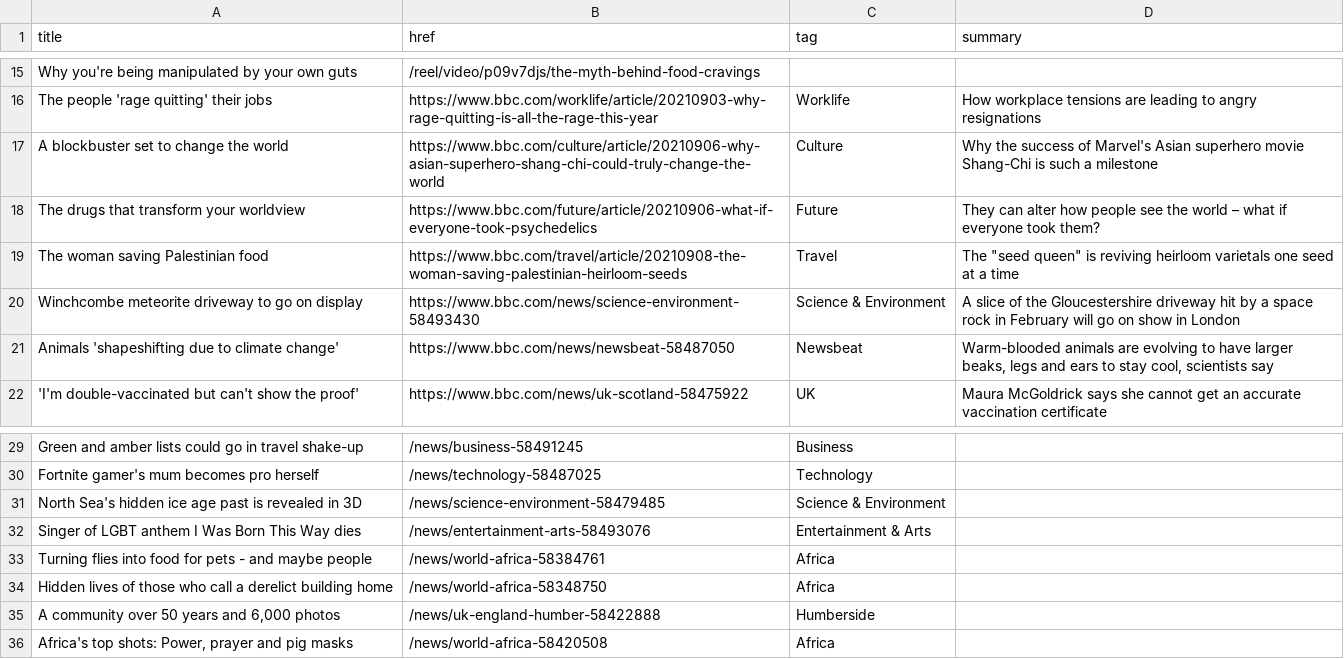
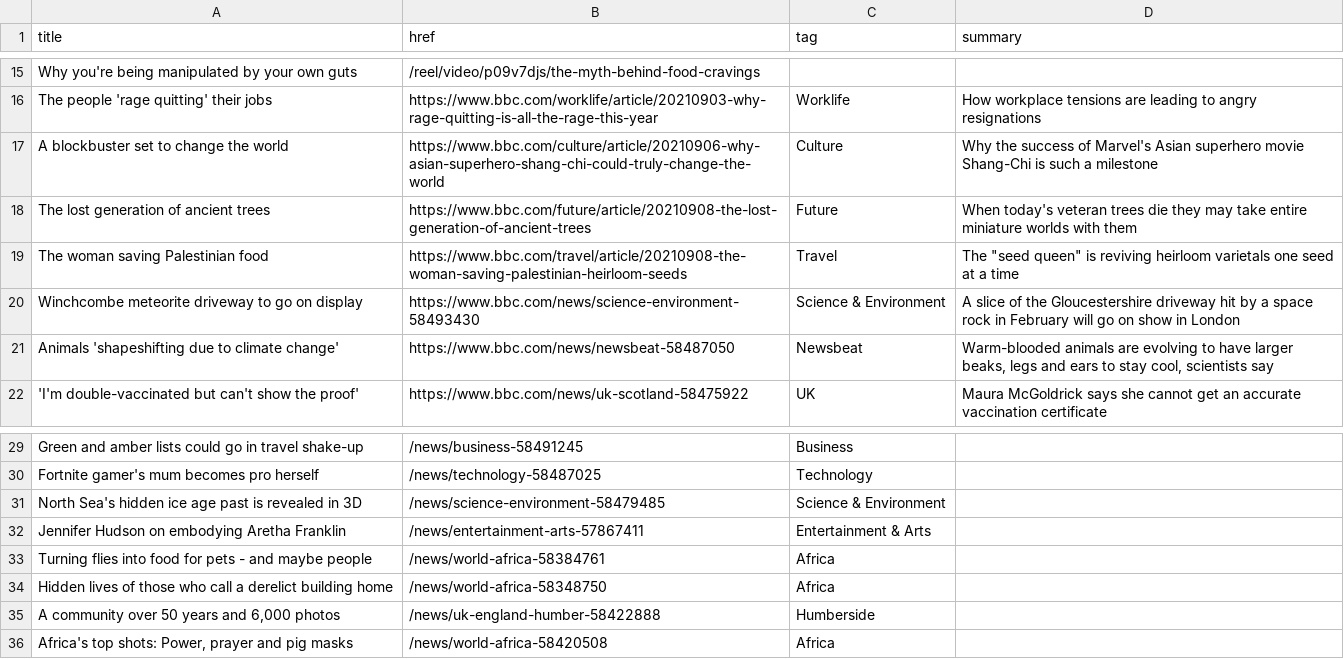
Before and after one commit to jsoma/autoscraper-history, a CSV file: bbc-headlines.csv, drawn as a sheet; only a part is shown, gaps mark what is left out.

```diff
--- a/bbc-headlines.csv
+++ b/bbc-headlines.csv
@@ -17,3 +17,3 @@ The people 'rage quitting' their jobs,https://www.bbc.com/worklife/article/20210
 A blockbuster set to change the world,https://www.bbc.com/culture/article/20210906-why-asian-superhero-shang-chi-could-truly-change-the-world,Culture,Why the success of Marvel's Asian superhero movie Shang-Chi is such a milestone
-The drugs that transform your worldview,https://www.bbc.com/future/article/20210906-what-if-everyone-took-psychedelics,Future,They can alter how people see the world – what if everyone took them?
+The lost generation of ancient trees,https://www.bbc.com/future/article/20210908-the-lost-generation-of-ancient-trees,Future,When today's veteran trees die they may take entire miniature worlds with them
 The woman saving Palestinian food,https://www.bbc.com/travel/article/20210908-the-woman-saving-palestinian-heirloom-seeds,Travel,"The ""seed queen"" is reviving heirloom varietals one seed at a time"
@@ -31,3 +31,3 @@ Fortnite gamer's mum becomes pro herself,/news/technology-58487025,Technology,
 North Sea's hidden ice age past is revealed in 3D,/news/science-environment-58479485,Science & Environment,
-Singer of LGBT anthem I Was Born This Way dies,/news/entertainment-arts-58493076,Entertainment & Arts,
+Jennifer Hudson on embodying Aretha Franklin,/news/entertainment-arts-57867411,Entertainment & Arts,
 Turning flies into food for pets - and maybe people,/news/world-africa-58384761,Africa,
```
